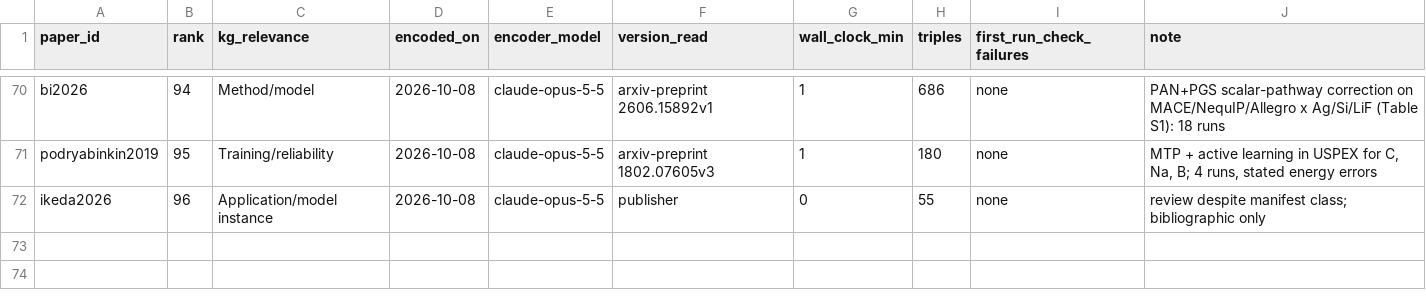
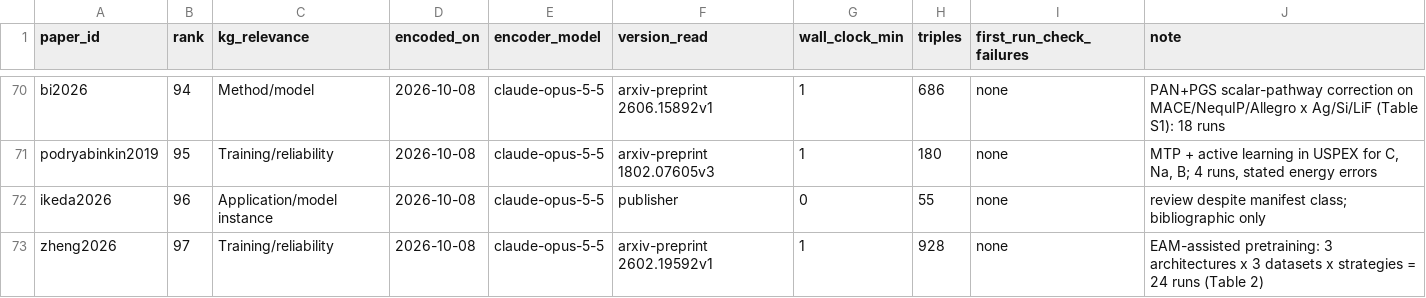
Before and after one commit to danielhz/mlips-ontology, a CSV file: artifacts/kg/population-log.csv, drawn as a sheet; only a part is shown, gaps mark what is left out.

Commit message:
kg: encode zheng2026 (1002 lines, 928 triples)

```diff
--- a/artifacts/kg/population-log.csv
+++ b/artifacts/kg/population-log.csv
@@ -72 +72,2 @@ podryabinkin2019,95,Training/reliability,2026-10-08,claude-opus-5-5,arxiv-prepri
 ikeda2026,96,Application/model instance,2026-10-08,claude-opus-5-5,publisher,0,55,none,review despite manifest class; bibliographic only
+zheng2026,97,Training/reliability,2026-10-08,claude-opus-5-5,arxiv-preprint 2602.19592v1,1,928,none,EAM-assisted pretraining: 3 architectures x 3 datasets x strategies = 24 runs (Table 2)
```
Also changed, not shown: 1 other file.
